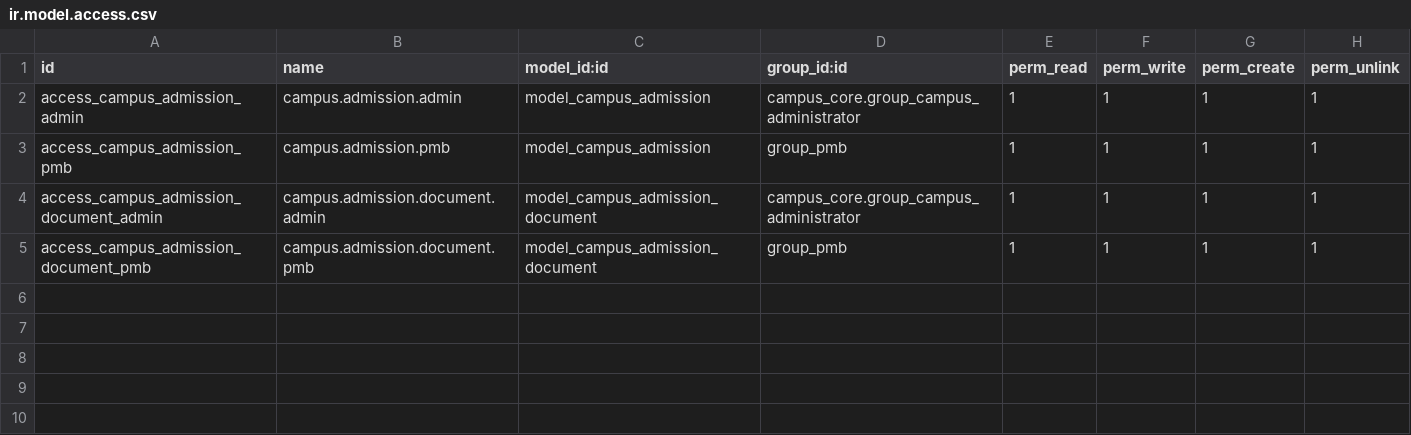
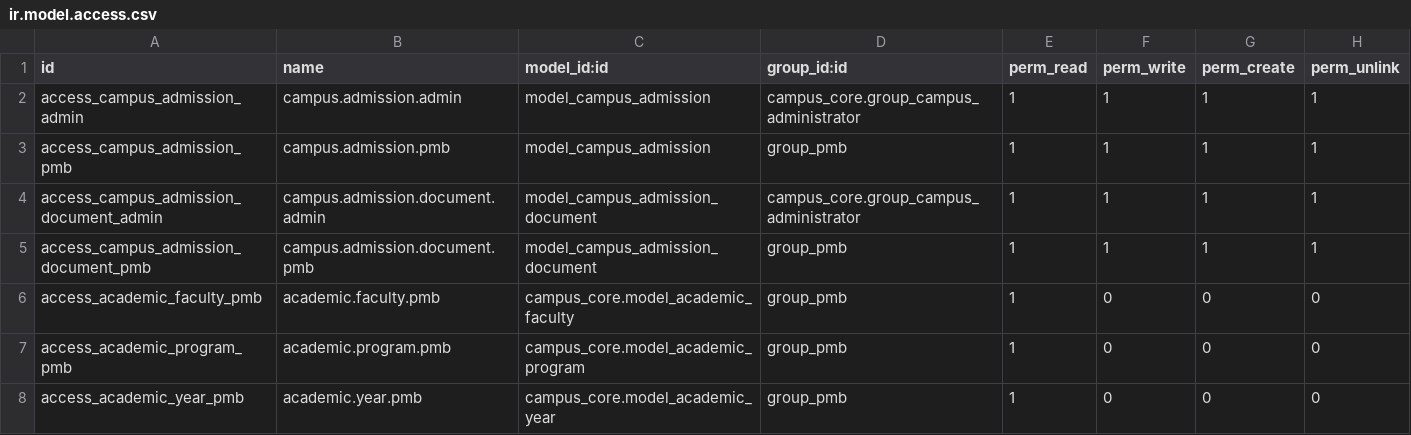
Before and after one commit to hajrilmalik82/Odoo---Academic, a CSV file: campus_pmb/security/ir.model.access.csv, drawn as a sheet.

Commit message:
feat: add PMB access rights, update security rules, and implement student search view

```diff
--- a/campus_pmb/security/ir.model.access.csv
+++ b/campus_pmb/security/ir.model.access.csv
@@ -5 +5,4 @@ access_campus_admission_document_admin,campus.admission.document.admin,model_cam
 access_campus_admission_document_pmb,campus.admission.document.pmb,model_campus_admission_document,group_pmb,1,1,1,1
+access_academic_faculty_pmb,academic.faculty.pmb,campus_core.model_academic_faculty,group_pmb,1,0,0,0
+access_academic_program_pmb,academic.program.pmb,campus_core.model_academic_program,group_pmb,1,0,0,0
+access_academic_year_pmb,academic.year.pmb,campus_core.model_academic_year,group_pmb,1,0,0,0
```
Also changed, not shown: 3 other files.
